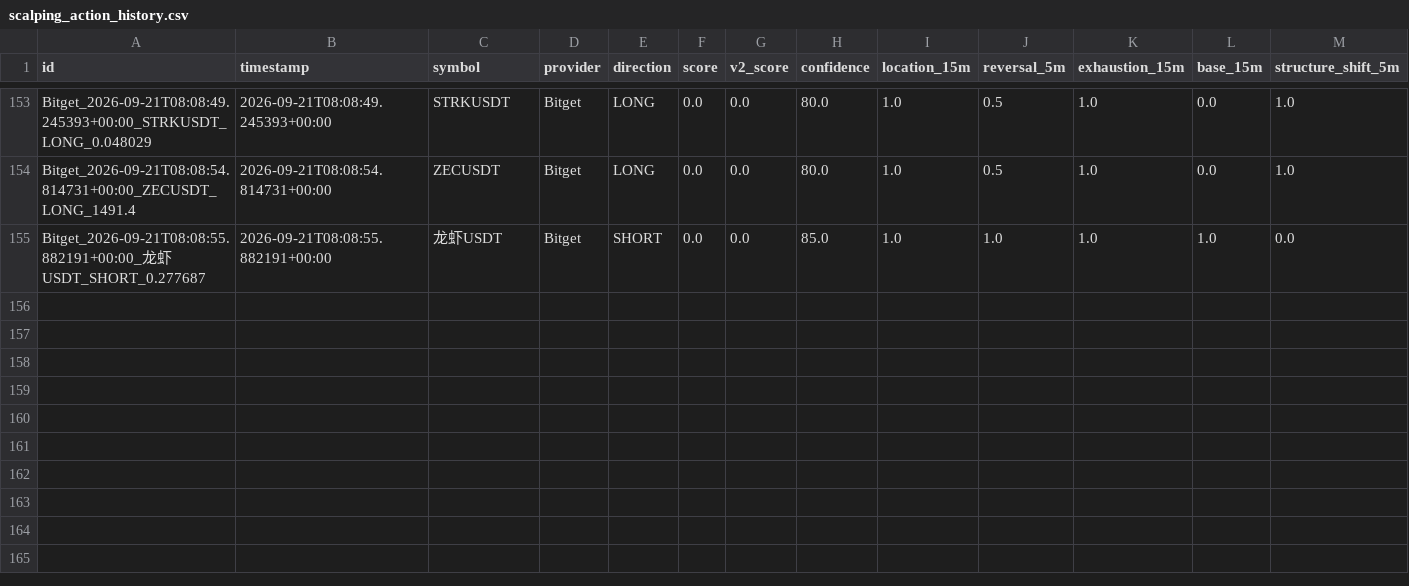
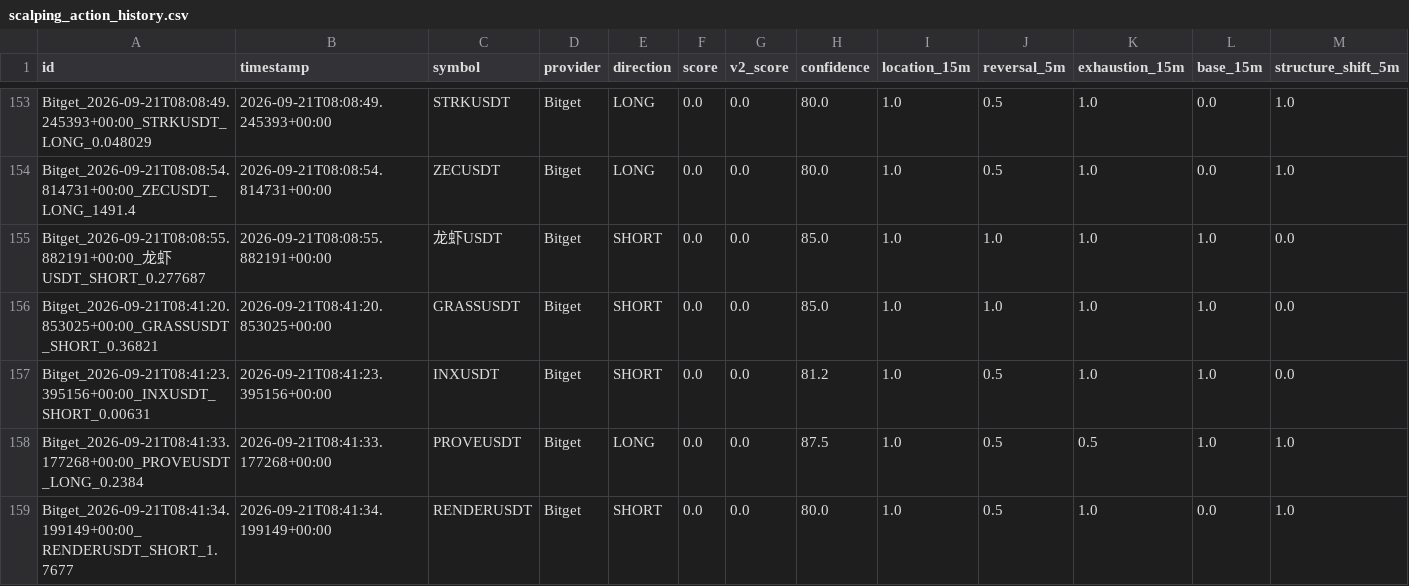
Before and after one commit to KikikJourney/Crypto-Scanner, a CSV file: data/scalping_action_history.csv, drawn as a sheet; only a part is shown, gaps mark what is left out; rows hold the shown columns only; the diff names each change by its address in the sheet, - before the commit and + after, or states it on an @@ line.

```diff
--- a/data/scalping_action_history.csv
+++ b/data/scalping_action_history.csv
+row 156: Bitget_2026-09-21T08:41:20.853025+00:00_GRASSUSDT_SHORT_0.36821 | 2026-09-21T08:41:20.853025+00:00 | GRASSUSDT | Bitget | SHORT | 0.0 | 0.0 | 85.0 | 1.0 | 1.0 | 1.0 | 1.0 | 0.0
+row 157: Bitget_2026-09-21T08:41:23.395156+00:00_INXUSDT_SHORT_0.00631 | 2026-09-21T08:41:23.395156+00:00 | INXUSDT | Bitget | SHORT | 0.0 | 0.0 | 81.2 | 1.0 | 0.5 | 1.0 | 1.0 | 0.0
+row 158: Bitget_2026-09-21T08:41:33.177268+00:00_PROVEUSDT_LONG_0.2384 | 2026-09-21T08:41:33.177268+00:00 | PROVEUSDT | Bitget | LONG | 0.0 | 0.0 | 87.5 | 1.0 | 0.5 | 0.5 | 1.0 | 1.0
+row 159: Bitget_2026-09-21T08:41:34.199149+00:00_RENDERUSDT_SHORT_1.7677 | 2026-09-21T08:41:34.199149+00:00 | RENDERUSDT | Bitget | SHORT | 0.0 | 0.0 | 80.0 | 1.0 | 0.5 | 1.0 | 0.0 | 1.0
```
Also changed, not shown: data/actionable_signals.csv, data/scalping_forward_test.csv, 5 other files.
